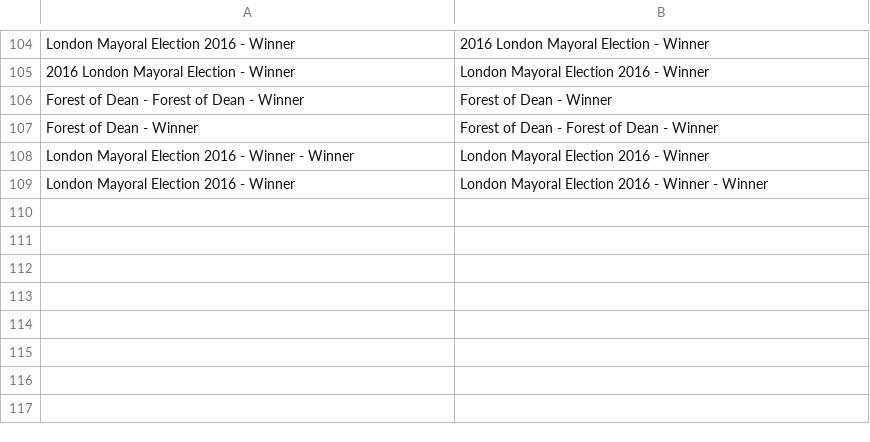
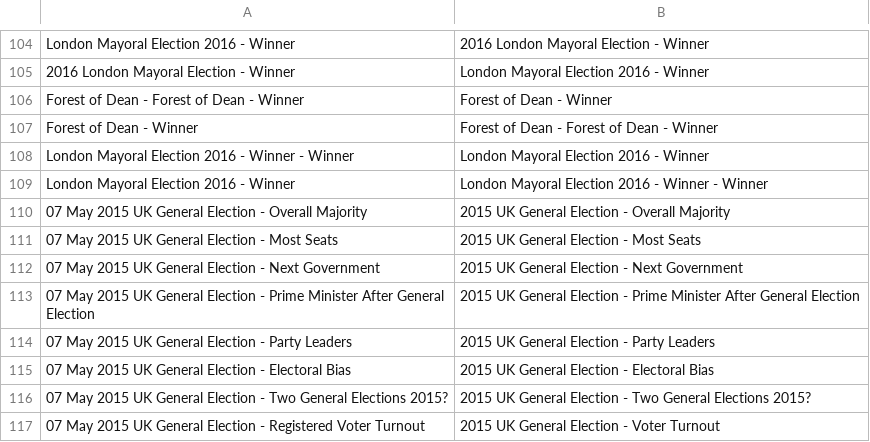
Before and after one commit to NimaHRaja/UK_GeneralElection_2015, a CSV file: Betfair_UKPolitics/raw_data/Market_Names_Replacements.csv, drawn as a sheet; only a part is shown, gaps mark what is left out; the diff names each change by its address in the sheet, - before the commit and + after, or states it on an @@ line.

```diff
--- a/Betfair_UKPolitics/raw_data/Market_Names_Replacements.csv
+++ b/Betfair_UKPolitics/raw_data/Market_Names_Replacements.csv
+row 110: 07 May 2015 UK General Election - Overall Majority | 2015 UK General Election - Overall Majority
+row 111: 07 May 2015 UK General Election - Most Seats | 2015 UK General Election - Most Seats
+row 112: 07 May 2015 UK General Election - Next Government | 2015 UK General Election - Next Government
+row 113: 07 May 2015 UK General Election - Prime Minister After General Election | 2015 UK General Election - Prime Minister After General Election
+row 114: 07 May 2015 UK General Election - Party Leaders | 2015 UK General Election - Party Leaders
+row 115: 07 May 2015 UK General Election - Electoral Bias | 2015 UK General Election - Electoral Bias
+row 116: 07 May 2015 UK General Election - Two General Elections 2015? | 2015 UK General Election - Two General Elections 2015?
+row 117: 07 May 2015 UK General Election - Registered Voter Turnout | 2015 UK General Election - Voter Turnout
```
Also changed, not shown: Betfair_UKPolitics/Outputs/Majority Market/Majority_Market_Data.csv, Betfair_UKPolitics/Outputs/Most Seats Market/Most_Seats_Market_Data.csv, 30 other files.
